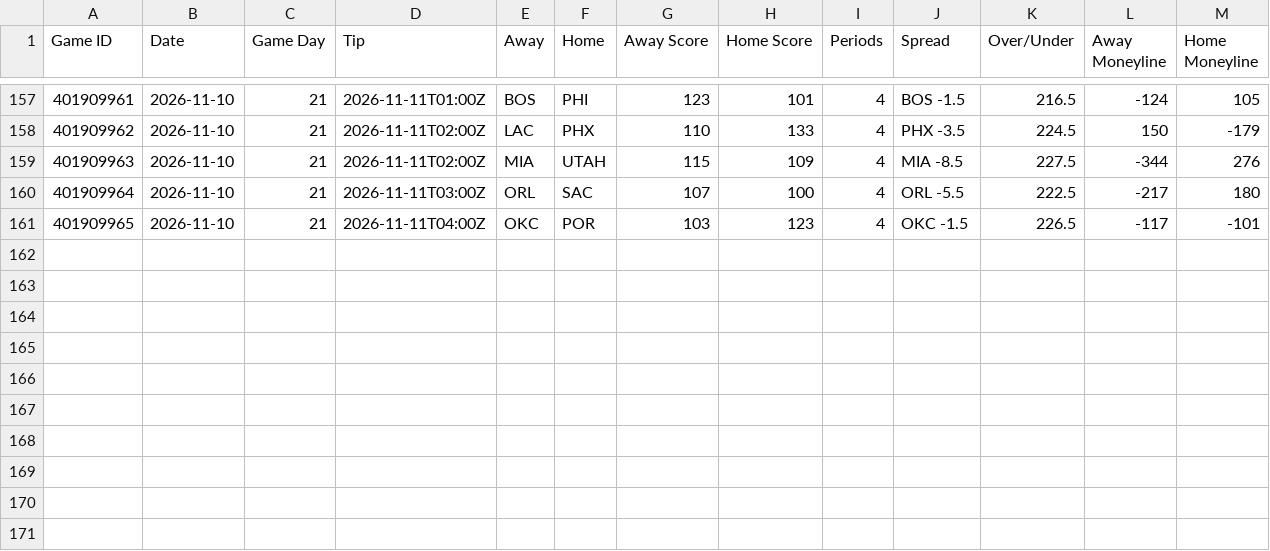
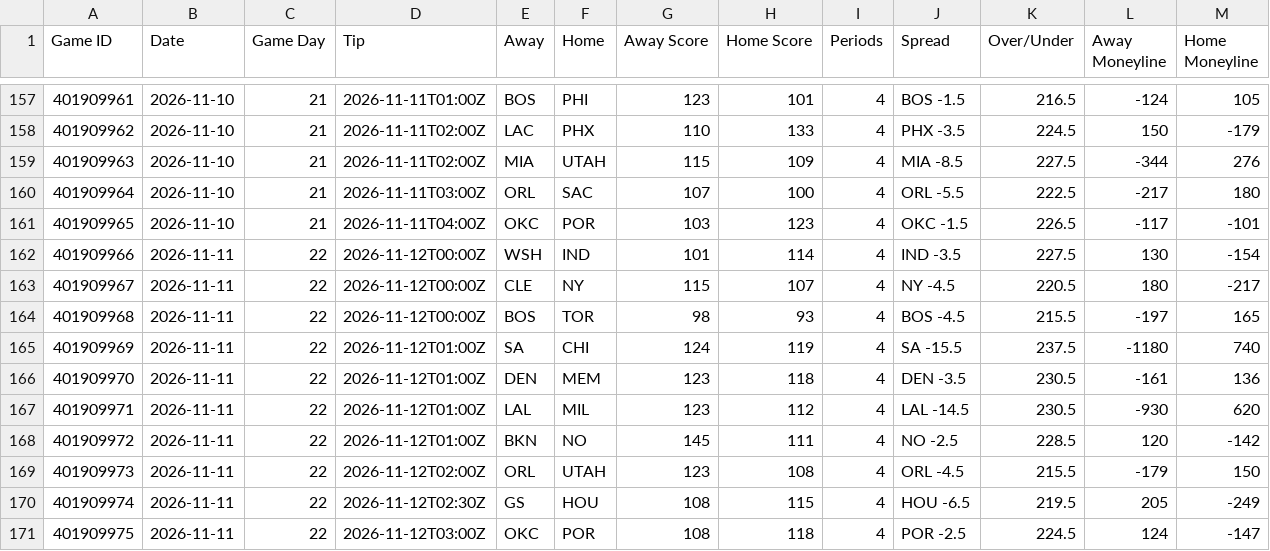
Before and after one commit to HitByOne/NBALedger, a CSV file: site/data/nba_2027_games.csv, drawn as a sheet; only a part is shown, gaps mark what is left out.

```diff
--- a/site/data/nba_2027_games.csv
+++ b/site/data/nba_2027_games.csv
@@ -161 +161,11 @@ Game ID,Date,Game Day,Tip,Away,Home,Away Score,Home Score,Periods,Spread,Over/Un
 401909965,2026-11-10,21,2026-11-11T04:00Z,OKC,POR,103,123,4,OKC -1.5,226.5,-117,-101
+401909966,2026-11-11,22,2026-11-12T00:00Z,WSH,IND,101,114,4,IND -3.5,227.5,130,-154
+401909967,2026-11-11,22,2026-11-12T00:00Z,CLE,NY,115,107,4,NY -4.5,220.5,180,-217
+401909968,2026-11-11,22,2026-11-12T00:00Z,BOS,TOR,98,93,4,BOS -4.5,215.5,-197,165
+401909969,2026-11-11,22,2026-11-12T01:00Z,SA,CHI,124,119,4,SA -15.5,237.5,-1180,740
+401909970,2026-11-11,22,2026-11-12T01:00Z,DEN,MEM,123,118,4,DEN -3.5,230.5,-161,136
+401909971,2026-11-11,22,2026-11-12T01:00Z,LAL,MIL,123,112,4,LAL -14.5,230.5,-930,620
+401909972,2026-11-11,22,2026-11-12T01:00Z,BKN,NO,145,111,4,NO -2.5,228.5,120,-142
+401909973,2026-11-11,22,2026-11-12T02:00Z,ORL,UTAH,123,108,4,ORL -4.5,215.5,-179,150
+401909974,2026-11-11,22,2026-11-12T02:30Z,GS,HOU,108,115,4,HOU -6.5,219.5,205,-249
+401909975,2026-11-11,22,2026-11-12T03:00Z,OKC,POR,108,118,4,POR -2.5,224.5,124,-147
```
Also changed, not shown: site/data/nba_2027_injury_report.csv, site/data/nba_2027_milestones.csv, 12 other files.
